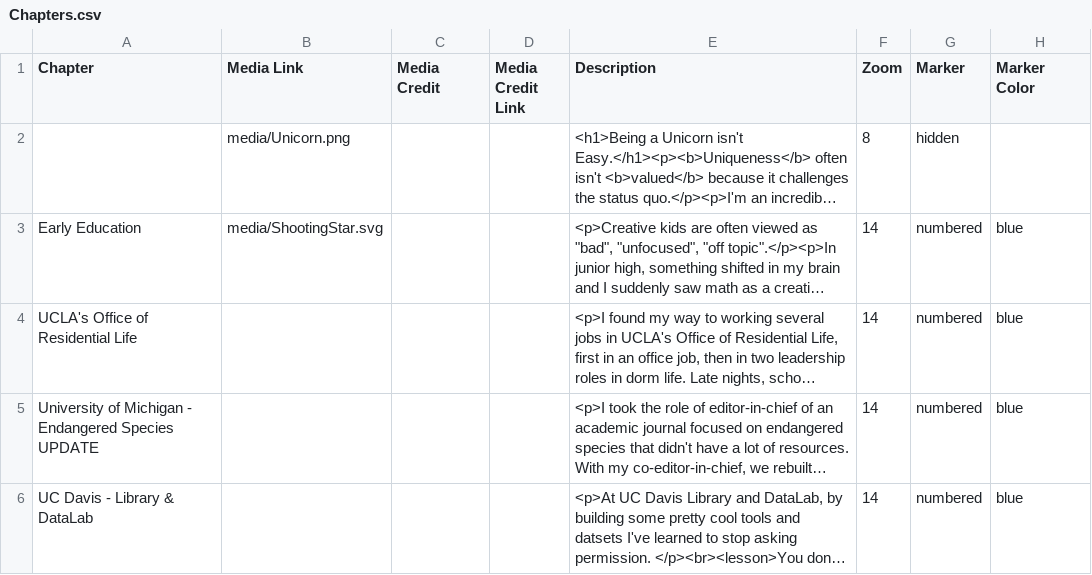
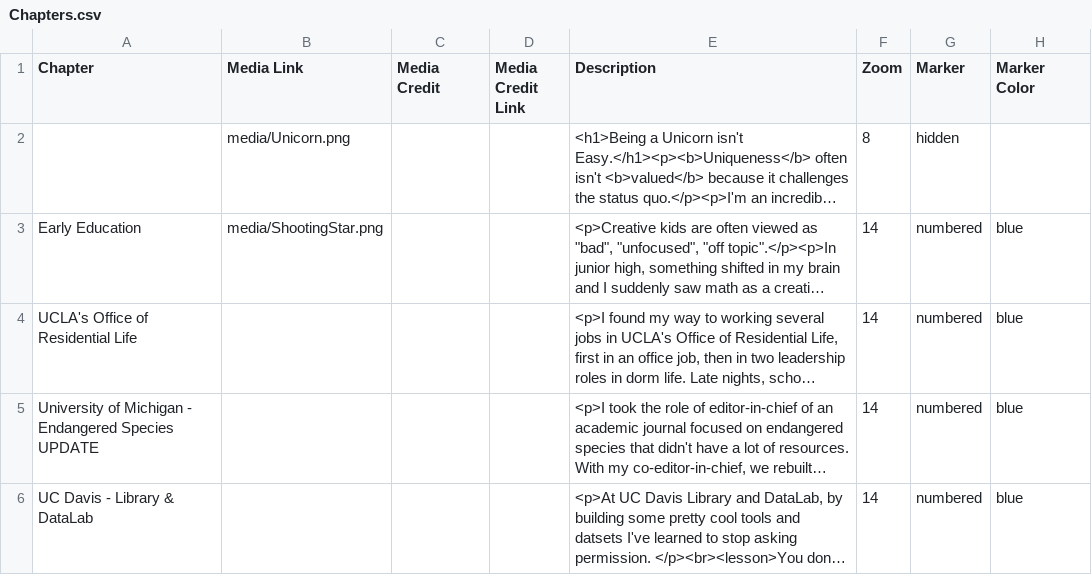
Before and after one commit to MicheleTobias/leadership-journey, a CSV file: csv/Chapters.csv, drawn as a sheet; only a part is shown; long unchanged cells end in …; the diff names each change by its address in the sheet, - before the commit and + after, or states it on an @@ line.

Commit message:
add shooting star png

```diff
--- a/csv/Chapters.csv
+++ b/csv/Chapters.csv
-B3 (Media Link): media/ShootingStar.svg
+B3 (Media Link): media/ShootingStar.png
```
Also changed, not shown: 2 other files.
